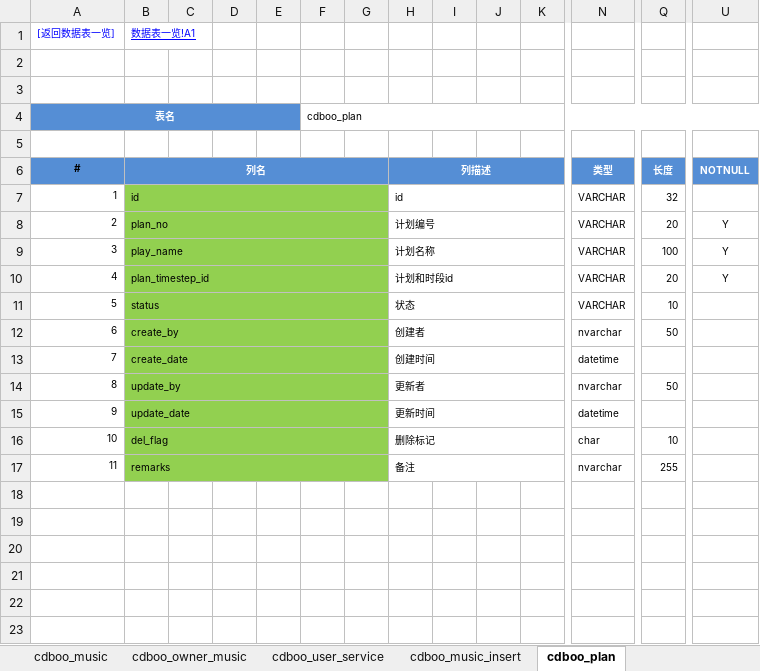
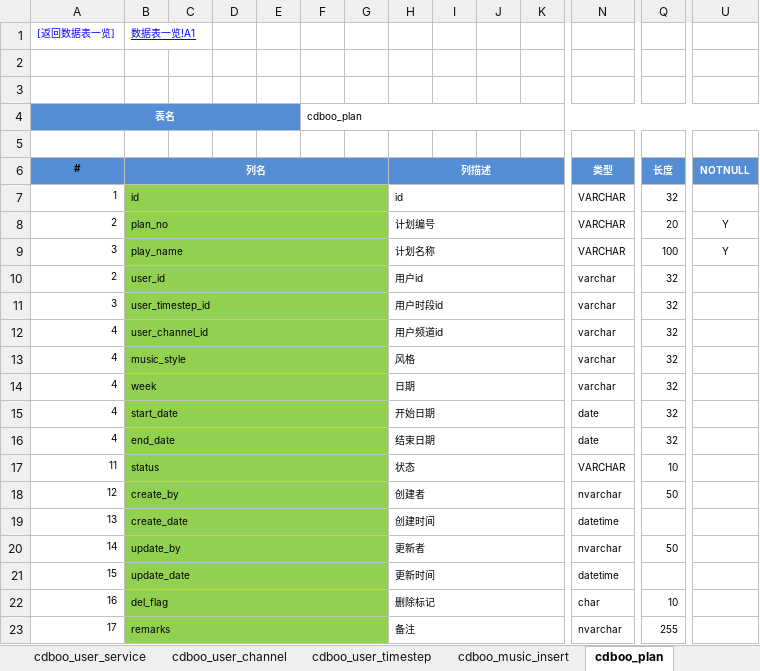
Before and after one commit to wangning82/CDBOO, an Excel workbook: doc/4、设计/数据库设计V1.xlsx, sheet cdboo_plan, drawn as a sheet; only a part is shown, gaps mark what is left out; values as stored, in another font and other column widths than the file's, no borders; removed rows and columns are numbered as before the commit, all else as after; rows hold the shown columns only; the diff names each change by its address in the sheet, - before the commit and + after, or states it on an @@ line.

```diff
--- a/doc/4、设计/数据库设计V1.xlsx (sheet cdboo_plan)
+++ b/doc/4、设计/数据库设计V1.xlsx (sheet cdboo_plan)
+sheet tab: cdboo_user_channel
+sheet tab: cdboo_user_timestep
-row 10: 4 | plan_timestep_id |  |  |  |  |  | 计划和时段id |  |  |  | VARCHAR | 20 | Y
+row 10: 2 | user_id |  |  |  |  |  | 用户id |  |  |  | varchar | 32
+row 11: 3 | user_timestep_id |  |  |  |  |  | 用户时段id |  |  |  | varchar | 32
+row 12: 4 | user_channel_id |  |  |  |  |  | 用户频道id |  |  |  | varchar | 32
+row 13: 4 | music_style |  |  |  |  |  | 风格 |  |  |  | varchar | 32
+row 14: 4 | week |  |  |  |  |  | 日期 |  |  |  | varchar | 32
+row 15: 4 | start_date |  |  |  |  |  | 开始日期 |  |  |  | date | 32
+row 16: 4 | end_date |  |  |  |  |  | 结束日期 |  |  |  | date | 32
-A17 (表名): 5
+A17 (表名): 11
-A18 (表名): 6
+A18 (表名): 12
-A19 (表名): 7
+A19 (表名): 13
-A20 (表名): 8
+A20 (表名): 14
-A21 (表名): 9
+A21 (表名): 15
-A22 (表名): 10
+A22 (表名): 16
-A23 (表名): 11
+A23 (表名): 17
```
Also changed, not shown: sheet 数据表一览, other sheet tabs, charts or pictures, 6 other files.
